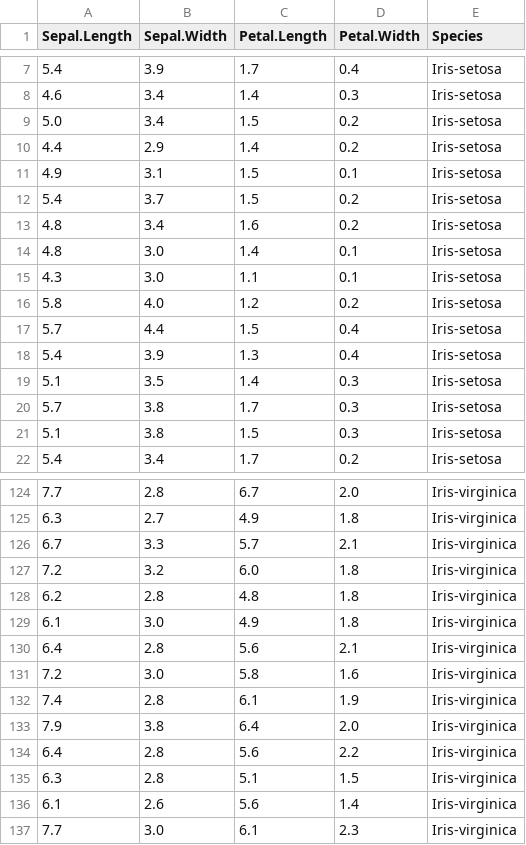
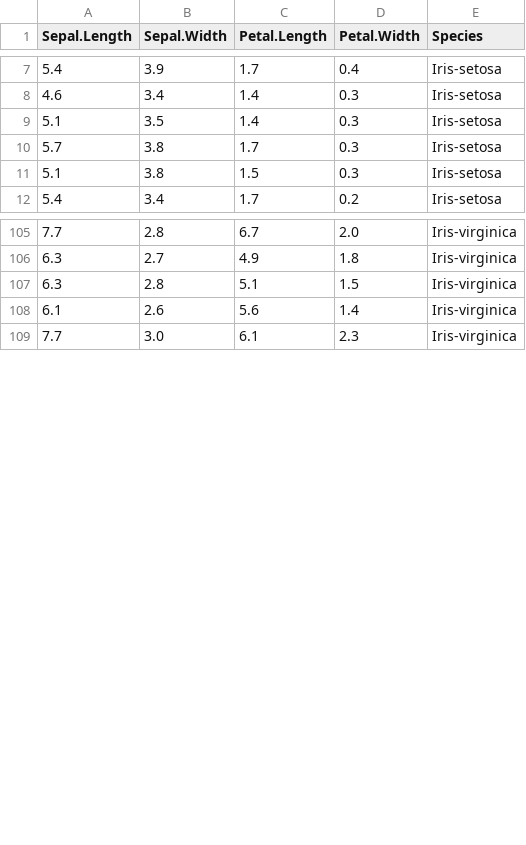
Before and after one commit to chengdejerrylin/Electrical-Engineering-Lab---networking-and-Multinmedia, a CSV file: BigML/data/datasets/iris/iris_train.csv, drawn as a sheet; only a part is shown, gaps mark what is left out; the diff covers the shown part only; the diff names each change by its address in the sheet, - before the commit and + after, or states it on an @@ line.

```diff
--- a/BigML/data/datasets/iris/iris_train.csv
+++ b/BigML/data/datasets/iris/iris_train.csv
-row 9: 5.0 | 3.4 | 1.5 | 0.2 | Iris-setosa
-row 10: 4.4 | 2.9 | 1.4 | 0.2 | Iris-setosa
-row 11: 4.9 | 3.1 | 1.5 | 0.1 | Iris-setosa
-row 12: 5.4 | 3.7 | 1.5 | 0.2 | Iris-setosa
-row 13: 4.8 | 3.4 | 1.6 | 0.2 | Iris-setosa
-row 14: 4.8 | 3.0 | 1.4 | 0.1 | Iris-setosa
-row 15: 4.3 | 3.0 | 1.1 | 0.1 | Iris-setosa
-row 16: 5.8 | 4.0 | 1.2 | 0.2 | Iris-setosa
-row 17: 5.7 | 4.4 | 1.5 | 0.4 | Iris-setosa
-row 18: 5.4 | 3.9 | 1.3 | 0.4 | Iris-setosa
-row 126: 6.7 | 3.3 | 5.7 | 2.1 | Iris-virginica
-row 127: 7.2 | 3.2 | 6.0 | 1.8 | Iris-virginica
-row 128: 6.2 | 2.8 | 4.8 | 1.8 | Iris-virginica
-row 129: 6.1 | 3.0 | 4.9 | 1.8 | Iris-virginica
-row 130: 6.4 | 2.8 | 5.6 | 2.1 | Iris-virginica
-row 131: 7.2 | 3.0 | 5.8 | 1.6 | Iris-virginica
-row 132: 7.4 | 2.8 | 6.1 | 1.9 | Iris-virginica
-row 133: 7.9 | 3.8 | 6.4 | 2.0 | Iris-virginica
-row 134: 6.4 | 2.8 | 5.6 | 2.2 | Iris-virginica
```
Also changed, not shown: 9 removed rows elsewhere in this file, BigML/data/datasets/iris/iris_test.csv, 54 other files.
